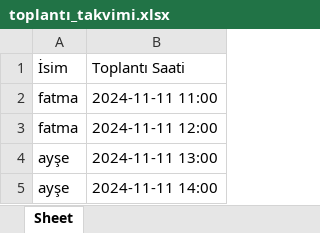
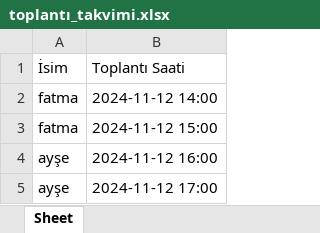
Before and after one commit to seyitkara/exam-automation-01-01, an Excel workbook: toplantı_takvimi.xlsx, sheet Sheet, drawn as a sheet; values as stored, in another font and other column widths than the file's, no borders; the diff names each change by its address in the sheet, - before the commit and + after, or states it on an @@ line.

```diff
--- a/toplantı_takvimi.xlsx (sheet Sheet)
+++ b/toplantı_takvimi.xlsx (sheet Sheet)
-B2 (Toplantı Saati): 2024-11-11 11:00
+B2 (Toplantı Saati): 2024-11-12 14:00
-B3 (Toplantı Saati): 2024-11-11 12:00
+B3 (Toplantı Saati): 2024-11-12 15:00
-B4 (Toplantı Saati): 2024-11-11 13:00
+B4 (Toplantı Saati): 2024-11-12 16:00
-B5 (Toplantı Saati): 2024-11-11 14:00
+B5 (Toplantı Saati): 2024-11-12 17:00
```
Also changed, not shown: 2 other files.
